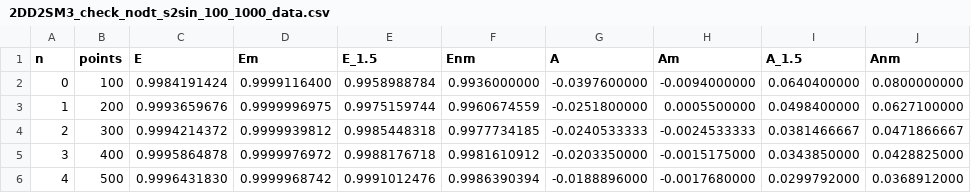
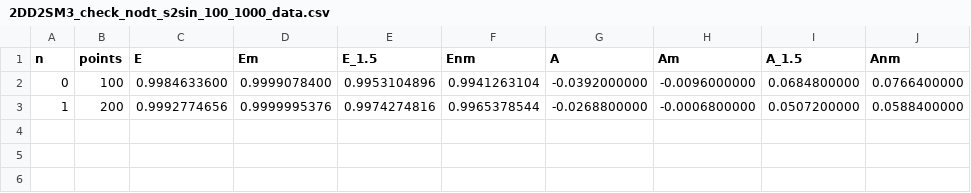
Before and after one commit to Andriyichenko/simulation, a CSV file: data_source/2DD2SM3_check_nodt_s2sin_100_1000_data.csv, drawn as a sheet.

```diff
--- a/data_source/2DD2SM3_check_nodt_s2sin_100_1000_data.csv
+++ b/data_source/2DD2SM3_check_nodt_s2sin_100_1000_data.csv
@@ -1,6 +1,3 @@
 n,points,E,Em,E_1.5,Enm,A,Am,A_1.5,Anm
-0,100,0.9984191424,0.9999116400,0.9958988784,0.9936000000,-0.0397600000,-0.0094000000,0.0640400000,0.0800000000
-1,200,0.9993659676,0.9999996975,0.9975159744,0.9960674559,-0.0251800000,0.0005500000,0.0498400000,0.0627100000
-2,300,0.9994214372,0.9999939812,0.9985448318,0.9977734185,-0.0240533333,-0.0024533333,0.0381466667,0.0471866667
-3,400,0.9995864878,0.9999976972,0.9988176718,0.9981610912,-0.0203350000,-0.0015175000,0.0343850000,0.0428825000
-4,500,0.9996431830,0.9999968742,0.9991012476,0.9986390394,-0.0188896000,-0.0017680000,0.0299792000,0.0368912000
+0,100,0.9984633600,0.9999078400,0.9953104896,0.9941263104,-0.0392000000,-0.0096000000,0.0684800000,0.0766400000
+1,200,0.9992774656,0.9999995376,0.9974274816,0.9965378544,-0.0268800000,-0.0006800000,0.0507200000,0.0588400000
```
Also changed, not shown: data_source/2DD1SM3_check_nobm_nodt_s2sin_100_1000_data.csv, data_source/2DD1SM3_check_s2sin_100_1000_data.csv, 26 other files.
